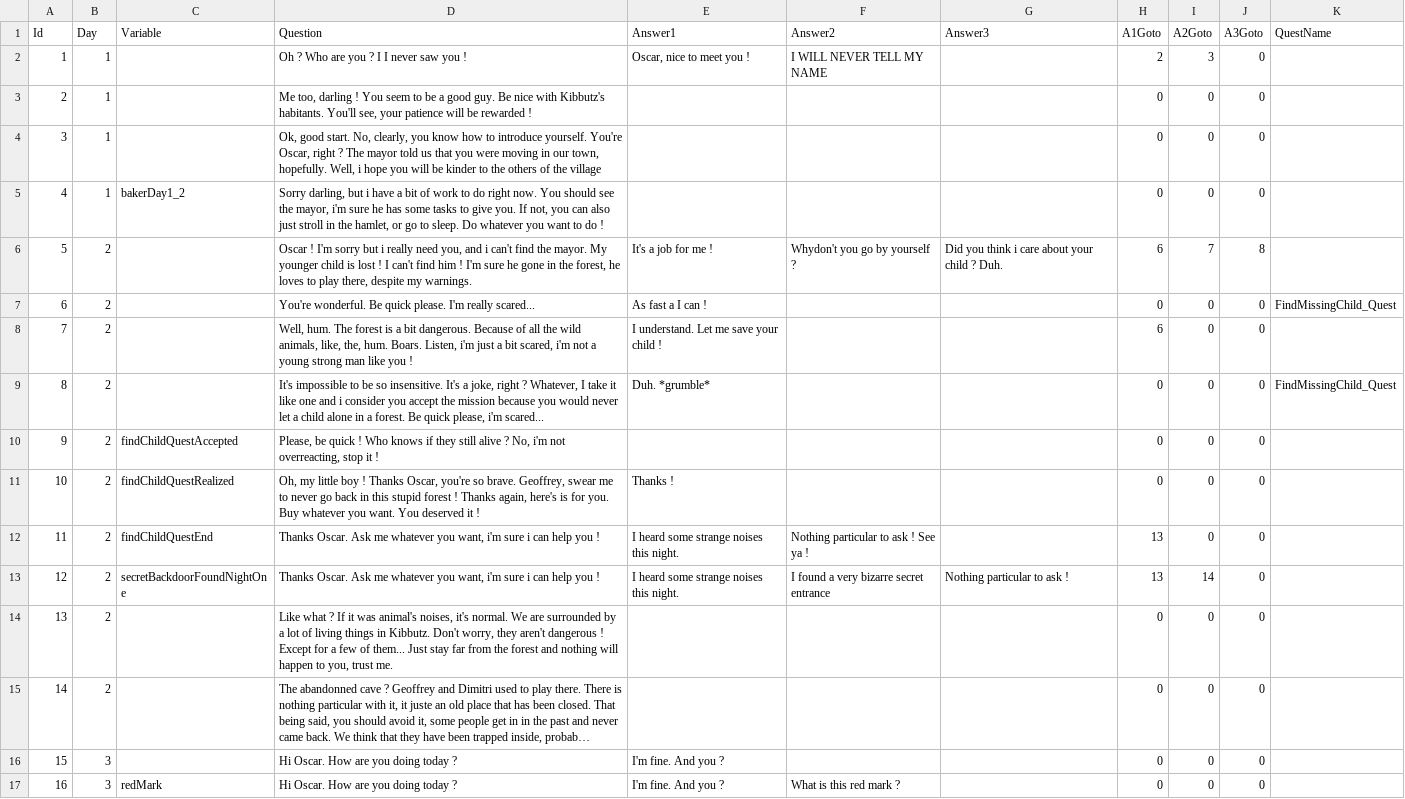
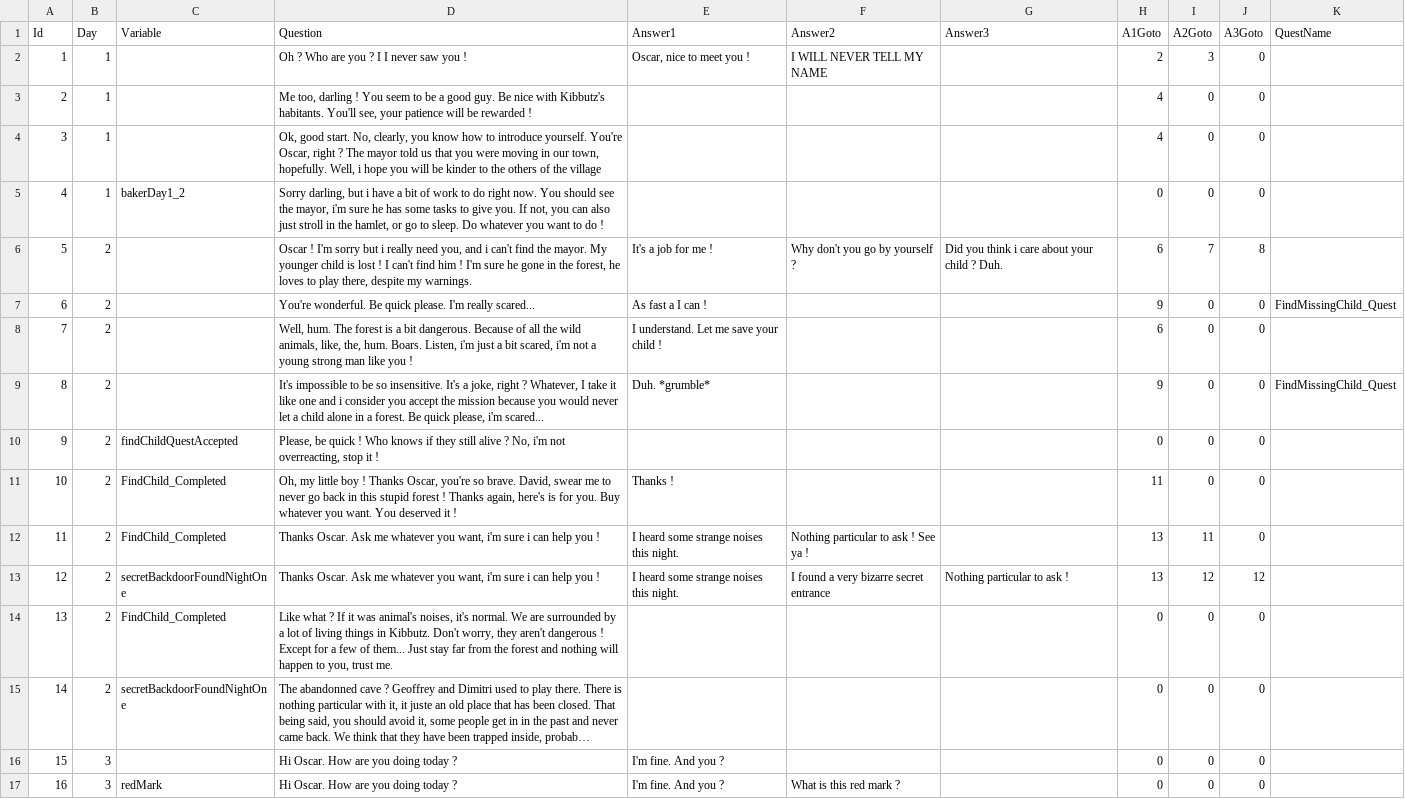
Before and after one commit to Laefy/Kibbutz, a CSV file: Content/NPCDialogue/csv/Chelsea.csv, drawn as a sheet; only a part is shown; long unchanged cells end in …; the diff covers the shown part only; the diff names each change by its address in the sheet, - before the commit and + after, or states it on an @@ line.

```diff
--- a/Content/NPCDialogue/csv/Chelsea.csv
+++ b/Content/NPCDialogue/csv/Chelsea.csv
-H3:H4 (A1Goto): 0
+H3:H4 (A1Goto): 4
-F6 (Answer2): Whydon't you go by yourself ?
+F6 (Answer2): Why don't you go by yourself ?
-H7 (A1Goto): 0
+H7 (A1Goto): 9
-H9 (A1Goto): 0
+H9 (A1Goto): 9
-C11 (Variable): findChildQuestRealized
+C11 (Variable): FindChild_Completed
-D11 (Question): …so brave. Geoffrey, swear me…
+D11 (Question): …so brave. David, swear me…
-H11 (A1Goto): 0
+H11 (A1Goto): 11
-C12 (Variable): findChildQuestEnd
+C12 (Variable): FindChild_Completed
-I12 (A2Goto): 0
+I12 (A2Goto): 11
-I13 (A2Goto): 14
+I13 (A2Goto): 12
-J13 (A3Goto): 0
+J13 (A3Goto): 12
-C14 (Variable): (empty)
+C14 (Variable): FindChild_Completed
-C15 (Variable): (empty)
+C15 (Variable): secretBackdoorFoundNightOne
```
Also changed, not shown: 26 added rows elsewhere in this file, Content/NPCDialogue/csv/David.csv, Content/NPCDialogue/csv/Georges.csv, 18 other files.
